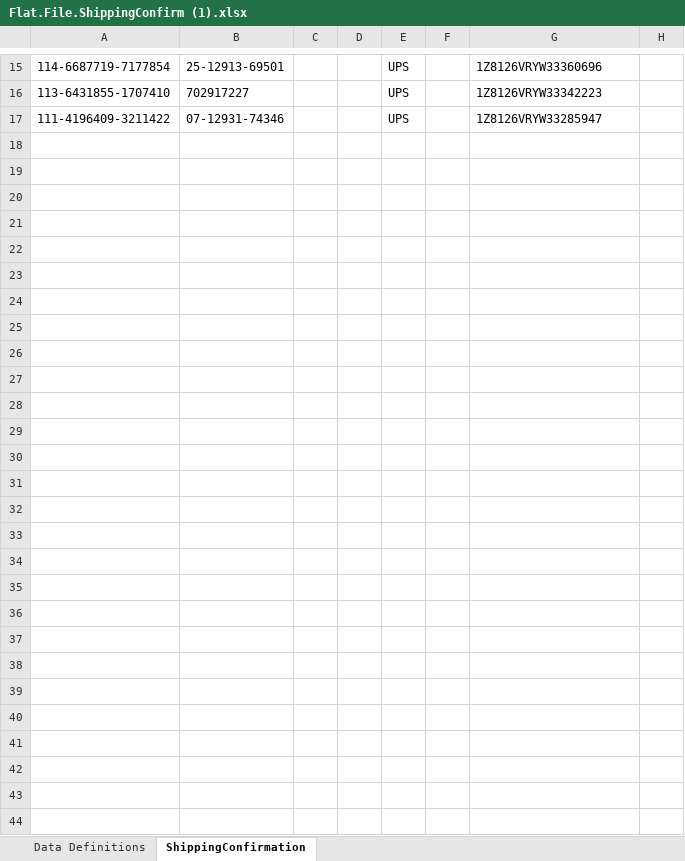
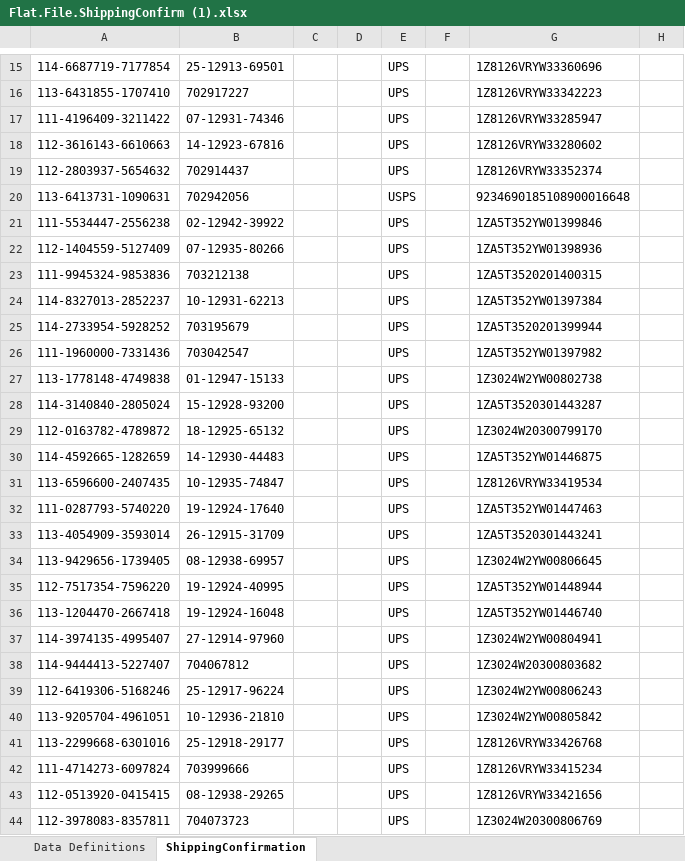
Before and after one commit to Stroh-M/MosheEmail, an Excel workbook: Flat.File.ShippingConfirm (1).xlsx, sheet ShippingConfirmation, drawn as a sheet; only a part is shown, gaps mark what is left out; values as stored, in another font and other column widths than the file's, no borders; rows hold the shown columns only; the diff names each change by its address in the sheet, - before the commit and + after, or states it on an @@ line.

```diff
--- a/Flat.File.ShippingConfirm (1).xlsx (sheet ShippingConfirmation)
+++ b/Flat.File.ShippingConfirm (1).xlsx (sheet ShippingConfirmation)
+row 18: 112-3616143-6610663 | 14-12923-67816 |  |  | UPS |  | 1Z8126VRYW33280602
+row 19: 112-2803937-5654632 | 702914437 |  |  | UPS |  | 1Z8126VRYW33352374
+row 20: 113-6413731-1090631 | 702942056 |  |  | USPS |  | 9234690185108900016648
+row 21: 111-5534447-2556238 | 02-12942-39922 |  |  | UPS |  | 1ZA5T352YW01399846
+row 22: 112-1404559-5127409 | 07-12935-80266 |  |  | UPS |  | 1ZA5T352YW01398936
+row 23: 111-9945324-9853836 | 703212138 |  |  | UPS |  | 1ZA5T3520201400315
+row 24: 114-8327013-2852237 | 10-12931-62213 |  |  | UPS |  | 1ZA5T352YW01397384
+row 25: 114-2733954-5928252 | 703195679 |  |  | UPS |  | 1ZA5T3520201399944
+row 26: 111-1960000-7331436 | 703042547 |  |  | UPS |  | 1ZA5T352YW01397982
+row 27: 113-1778148-4749838 | 01-12947-15133 |  |  | UPS |  | 1Z3024W2YW00802738
+row 28: 114-3140840-2805024 | 15-12928-93200 |  |  | UPS |  | 1ZA5T3520301443287
+row 29: 112-0163782-4789872 | 18-12925-65132 |  |  | UPS |  | 1Z3024W20300799170
+row 30: 114-4592665-1282659 | 14-12930-44483 |  |  | UPS |  | 1ZA5T352YW01446875
+row 31: 113-6596600-2407435 | 10-12935-74847 |  |  | UPS |  | 1Z8126VRYW33419534
+row 32: 111-0287793-5740220 | 19-12924-17640 |  |  | UPS |  | 1ZA5T352YW01447463
+row 33: 113-4054909-3593014 | 26-12915-31709 |  |  | UPS |  | 1ZA5T3520301443241
+row 34: 113-9429656-1739405 | 08-12938-69957 |  |  | UPS |  | 1Z3024W2YW00806645
+row 35: 112-7517354-7596220 | 19-12924-40995 |  |  | UPS |  | 1ZA5T352YW01448944
+row 36: 113-1204470-2667418 | 19-12924-16048 |  |  | UPS |  | 1ZA5T352YW01446740
+row 37: 114-3974135-4995407 | 27-12914-97960 |  |  | UPS |  | 1Z3024W2YW00804941
+row 38: 114-9444413-5227407 | 704067812 |  |  | UPS |  | 1Z3024W20300803682
+row 39: 112-6419306-5168246 | 25-12917-96224 |  |  | UPS |  | 1Z3024W2YW00806243
+row 40: 113-9205704-4961051 | 10-12936-21810 |  |  | UPS |  | 1Z3024W2YW00805842
+row 41: 113-2299668-6301016 | 25-12918-29177 |  |  | UPS |  | 1Z8126VRYW33426768
+row 42: 111-4714273-6097824 | 703999666 |  |  | UPS |  | 1Z8126VRYW33415234
+row 43: 112-0513920-0415415 | 08-12938-29265 |  |  | UPS |  | 1Z8126VRYW33421656
+row 44: 112-3978083-8357811 | 704073723 |  |  | UPS |  | 1Z3024W20300806769
```
Also changed, not shown: 2 other files.
